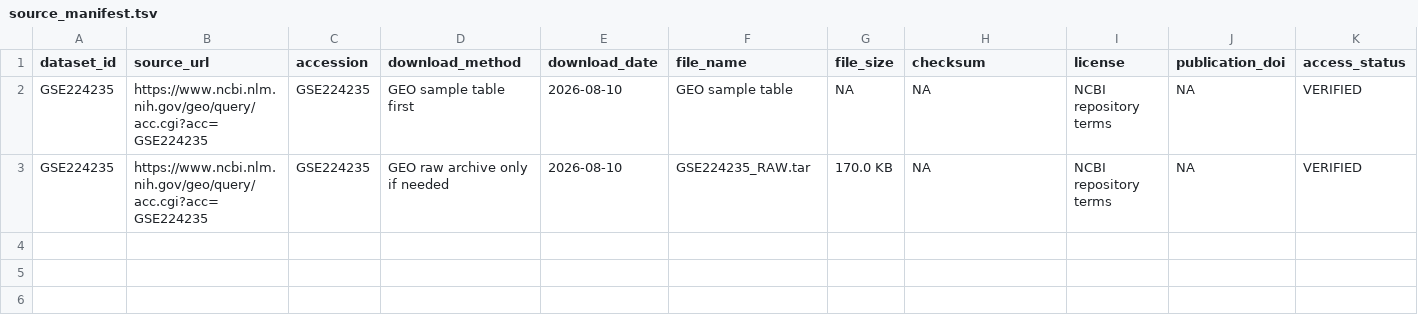
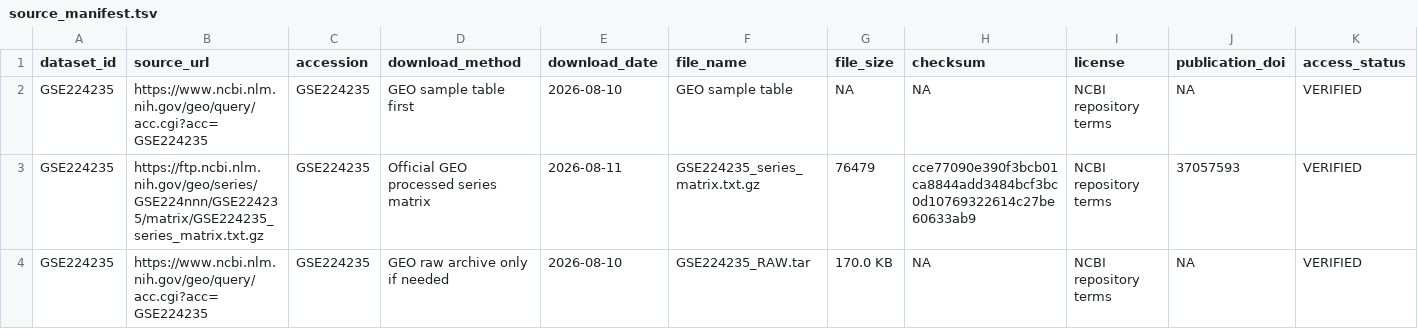
Before and after one commit to leezx/crc-unmet-need-therapeutic-atlas, a TSV file: DATA/registry/GSE224235/source_manifest.tsv, drawn as a sheet; only a part is shown; rows hold the shown columns only; the diff names each change by its address in the sheet, - before the commit and + after, or states it on an @@ line.

```diff
--- a/DATA/registry/GSE224235/source_manifest.tsv
+++ b/DATA/registry/GSE224235/source_manifest.tsv
+row 3: GSE224235 | https://ftp.ncbi.nlm.nih.gov/geo/series/GSE224nnn/GSE224235/matrix/GSE224235_series_matrix.txt.gz | GSE224235 | Official GEO processed series matrix | 2026-08-11 | GSE224235_series_matrix.txt.gz | 76479 | cce77090e390f3bcb01ca8844add3484bcf3bc0d10769322614c27be60633ab9 | NCBI repository terms | 37057593 | VERIFIED
```
Also changed, not shown: DATA/registry/GSE224235/file_inventory.tsv, 5 other files.
